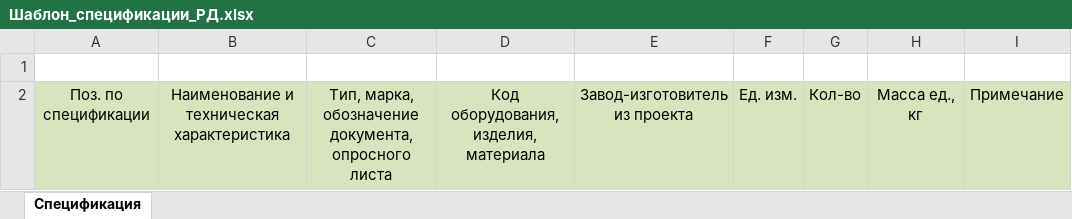
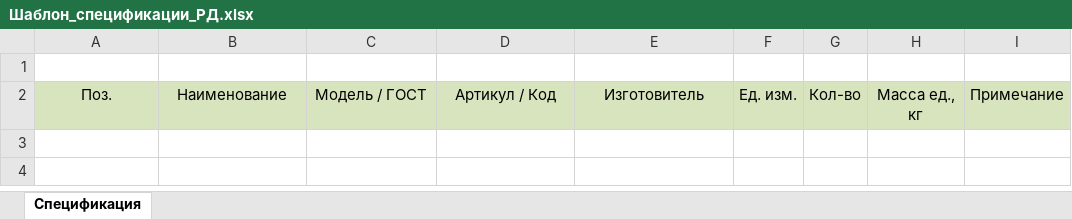
Before and after one commit to medsv/spec_pdf_to_csv, an Excel workbook: templates/Шаблон_спецификации_РД.xlsx, sheet Спецификация, drawn as a sheet; values as stored, in another font and other column widths than the file's, no borders; charts and pictures not drawn; the diff names each change by its address in the sheet, - before the commit and + after, or states it on an @@ line.

```diff
--- a/templates/Шаблон_спецификации_РД.xlsx (sheet Спецификация)
+++ b/templates/Шаблон_спецификации_РД.xlsx (sheet Спецификация)
-A2: Поз. по спецификации
+A2: Поз.
-B2: Наименование и техническая характеристика
+B2: Наименование
-C2: Тип, марка, обозначение документа, опросного листа
+C2: Модель / ГОСТ
-D2: Код оборудования, изделия, материала
+D2: Артикул / Код
-E2: Завод-изготовитель из проекта
+E2: Изготовитель
```
Also changed, not shown: charts or pictures, 2 other files.
